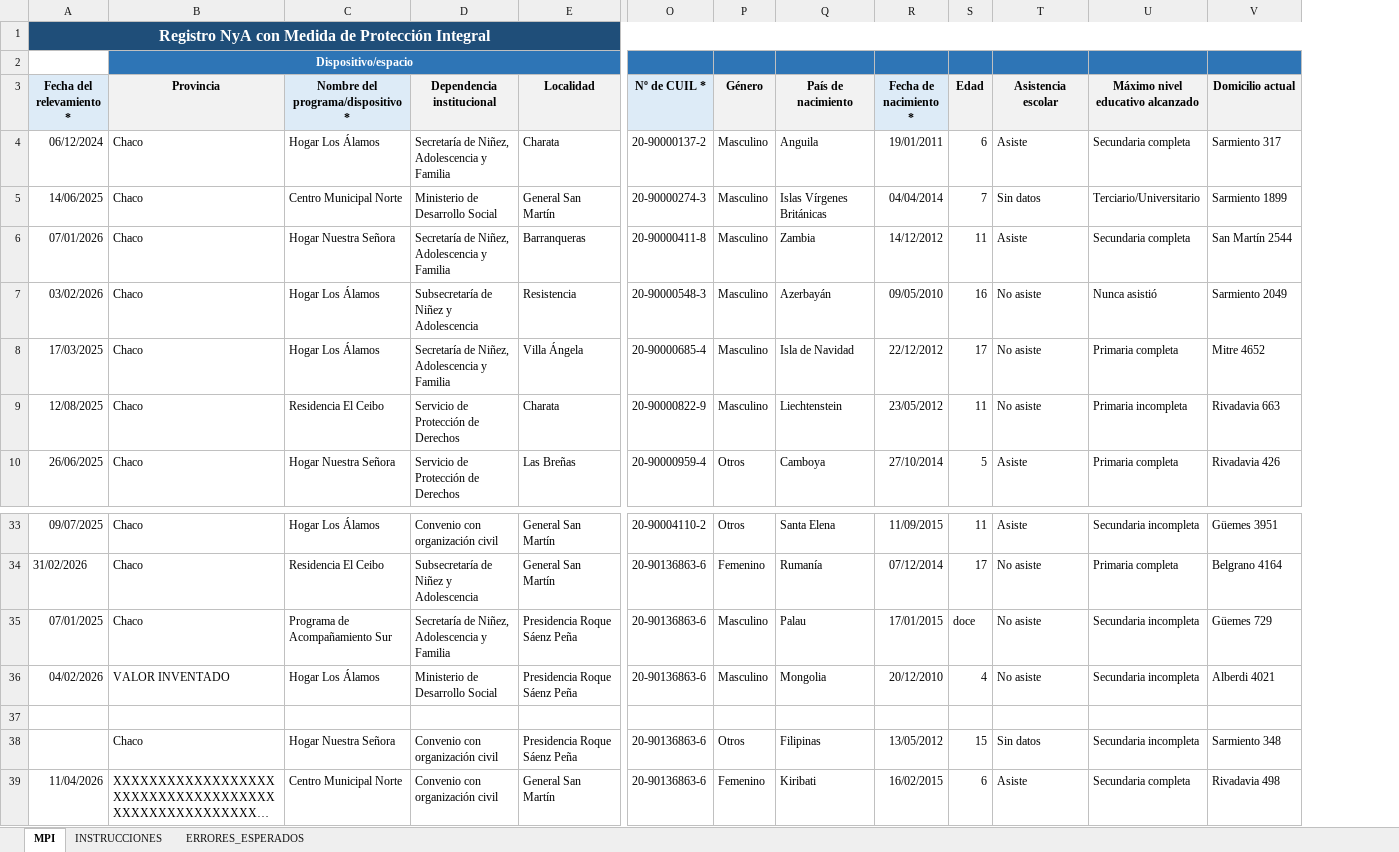
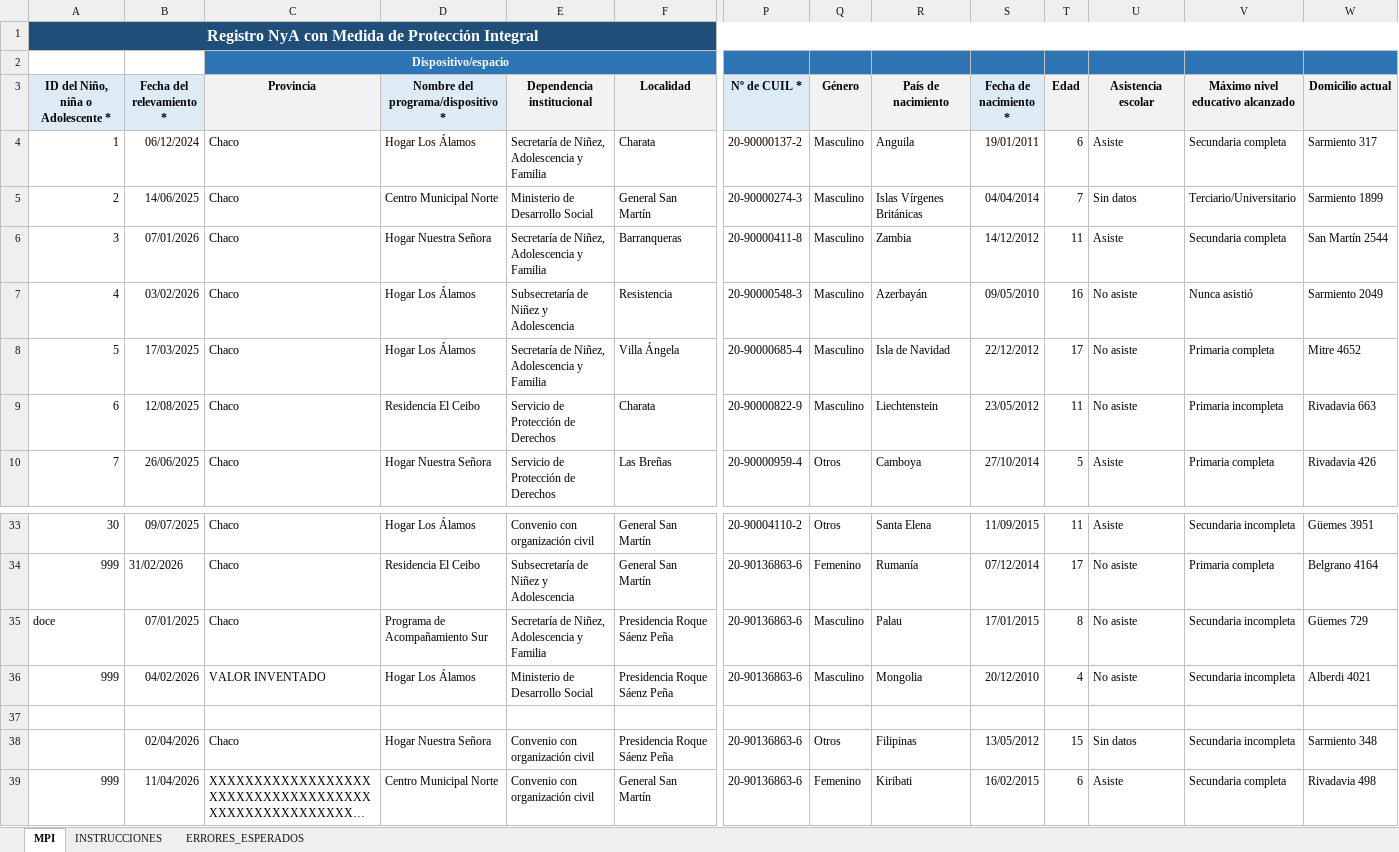
Before and after one commit to dsocial118/Modulo-de-Importaciones-Recurrentes, an Excel workbook: entorno/mir-v2/archivos_de_prueba/Chaco_con_errores/MPI_2026_T1_Chaco_CON_ERRORES.xlsx, sheet MPI, drawn as a sheet; only a part is shown, gaps mark what is left out; long unchanged cells end in …; values as stored, in another font and other column widths than the file's, no borders; removed rows and columns are numbered as before the commit, all else as after; the diff names each change by its address in the sheet, - before the commit and + after, or states it on an @@ line.

```diff
--- a/entorno/mir-v2/archivos_de_prueba/Chaco_con_errores/MPI_2026_T1_Chaco_CON_ERRORES.xlsx (sheet MPI)
+++ b/entorno/mir-v2/archivos_de_prueba/Chaco_con_errores/MPI_2026_T1_Chaco_CON_ERRORES.xlsx (sheet MPI)
+column A, rows 1-10: Registro NyA con Medida de Protección Integral |  | ID del Niño, niña o Adolescente * | 1 | 2 | 3 | 4 | 5 | 6 | 7; rows 33-39: 30 | 999 | doce | 999 |  |  | 999
-B1 (Fecha del relevamiento *): Registro NyA con Medida de Protección Integral
+B1 (Fecha del relevamiento *): (empty)
-B1 fill: #1F4E79
+B1 fill: none
-A1:BL1 merged
-T35 (Edad): doce
+T35 (Edad): 8
-B38 (Fecha del relevamiento *): (empty)
+B38 (Fecha del relevamiento *): 02/04/2026
```
Also changed, not shown: sheet ERRORES_ESPERADOS, sheet INSTRUCCIONES, entorno/mir-v2/archivos_de_prueba/Chaco_con_advertencias/MPI_2026_T1_Chaco_CON_ADVERTENCIAS.xlsx, entorno/mir-v2/archivos_de_prueba/Chaco_correctos/MPI_2026_T1_Chaco.xlsx, 39 other files.
